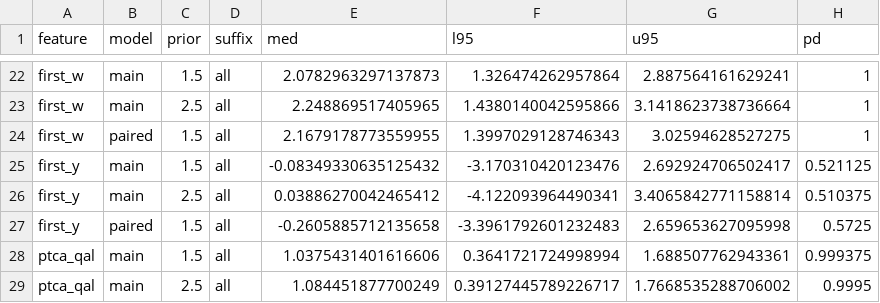
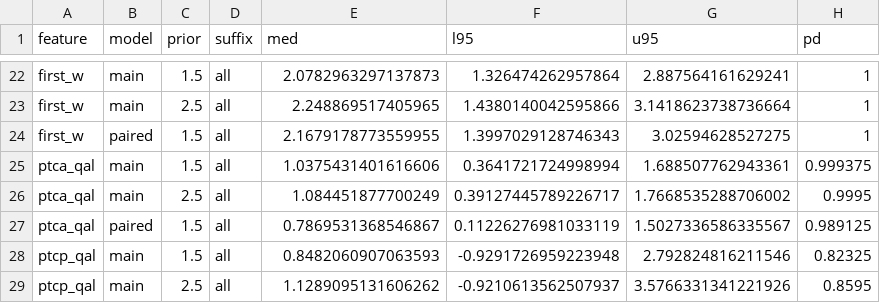
Before and after one commit to MartijnNaaijer/hebrew_spelling_variation, a TSV file: analysis/ch11_isaiah/results/followup_part2_minus_part1.tsv, drawn as a sheet; only a part is shown, gaps mark what is left out; the shorter side is filled out with more unchanged rows; the diff names each change by its address in the sheet, - before the commit and + after, or states it on an @@ line.

```diff
--- a/analysis/ch11_isaiah/results/followup_part2_minus_part1.tsv
+++ b/analysis/ch11_isaiah/results/followup_part2_minus_part1.tsv
-row 25: first_y | main | 1.5 | all | -0.08349330635125432 | -3.170310420123476 | 2.692924706502417 | 0.521125
-row 26: first_y | main | 2.5 | all | 0.03886270042465412 | -4.122093964490341 | 3.4065842771158814 | 0.510375
-row 27: first_y | paired | 1.5 | all | -0.2605885712135658 | -3.3961792601232483 | 2.659653627095998 | 0.5725
```
Also changed, not shown: analysis/ch08_nouns_adjectives/first_y/figures/table_firsty_effects_not_in_final_model.csv, analysis/ch08_nouns_adjectives/first_y/figures/table_firsty_parallel_passages.csv, 54 other files.
